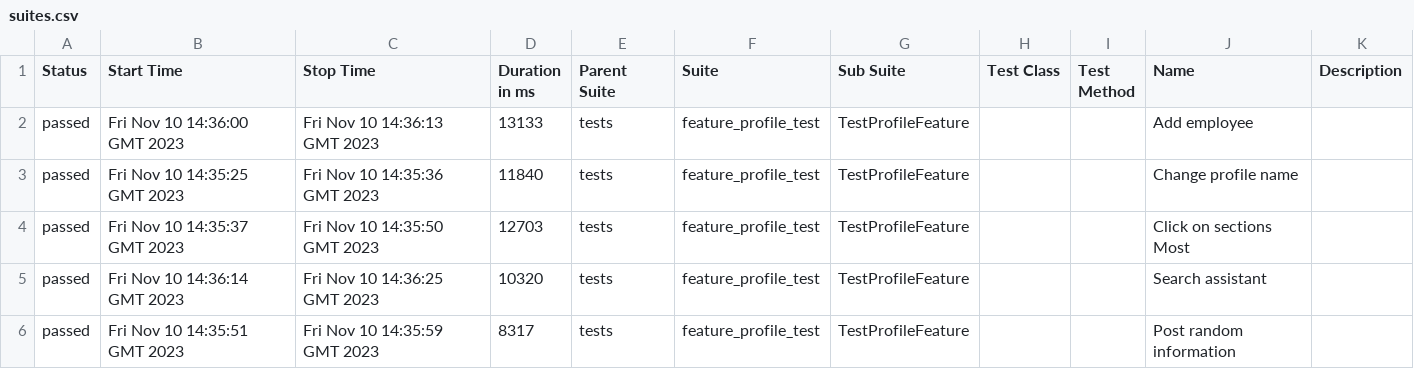
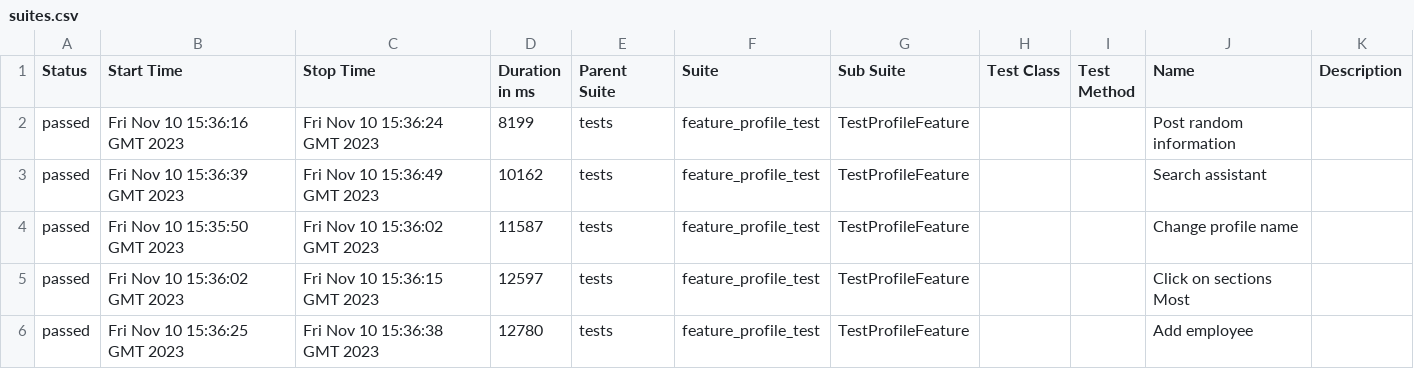
Before and after one commit to Roman1599/petrov-main, a CSV file: data/suites.csv, drawn as a sheet.

```diff
--- a/data/suites.csv
+++ b/data/suites.csv
@@ -1,6 +1,6 @@
 "Status","Start Time","Stop Time","Duration in ms","Parent Suite","Suite","Sub Suite","Test Class","Test Method","Name","Description"
-"passed","Fri Nov 10 14:36:00 GMT 2023","Fri Nov 10 14:36:13 GMT 2023","13133","tests","feature_profile_test","TestProfileFeature","","","Add employee",""
-"passed","Fri Nov 10 14:35:25 GMT 2023","Fri Nov 10 14:35:36 GMT 2023","11840","tests","feature_profile_test","TestProfileFeature","","","Change profile name",""
-"passed","Fri Nov 10 14:35:37 GMT 2023","Fri Nov 10 14:35:50 GMT 2023","12703","tests","feature_profile_test","TestProfileFeature","","","Click on sections Most",""
-"passed","Fri Nov 10 14:36:14 GMT 2023","Fri Nov 10 14:36:25 GMT 2023","10320","tests","feature_profile_test","TestProfileFeature","","","Search assistant",""
-"passed","Fri Nov 10 14:35:51 GMT 2023","Fri Nov 10 14:35:59 GMT 2023","8317","tests","feature_profile_test","TestProfileFeature","","","Post random information",""
+"passed","Fri Nov 10 15:36:16 GMT 2023","Fri Nov 10 15:36:24 GMT 2023","8199","tests","feature_profile_test","TestProfileFeature","","","Post random information",""
+"passed","Fri Nov 10 15:36:39 GMT 2023","Fri Nov 10 15:36:49 GMT 2023","10162","tests","feature_profile_test","TestProfileFeature","","","Search assistant",""
+"passed","Fri Nov 10 15:35:50 GMT 2023","Fri Nov 10 15:36:02 GMT 2023","11587","tests","feature_profile_test","TestProfileFeature","","","Change profile name",""
+"passed","Fri Nov 10 15:36:02 GMT 2023","Fri Nov 10 15:36:15 GMT 2023","12597","tests","feature_profile_test","TestProfileFeature","","","Click on sections Most",""
+"passed","Fri Nov 10 15:36:25 GMT 2023","Fri Nov 10 15:36:38 GMT 2023","12780","tests","feature_profile_test","TestProfileFeature","","","Add employee",""
```
Also changed, not shown: 36 other files.
